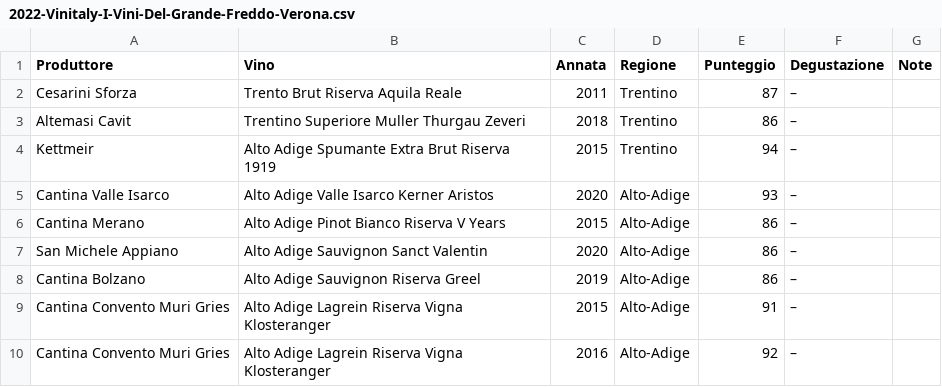
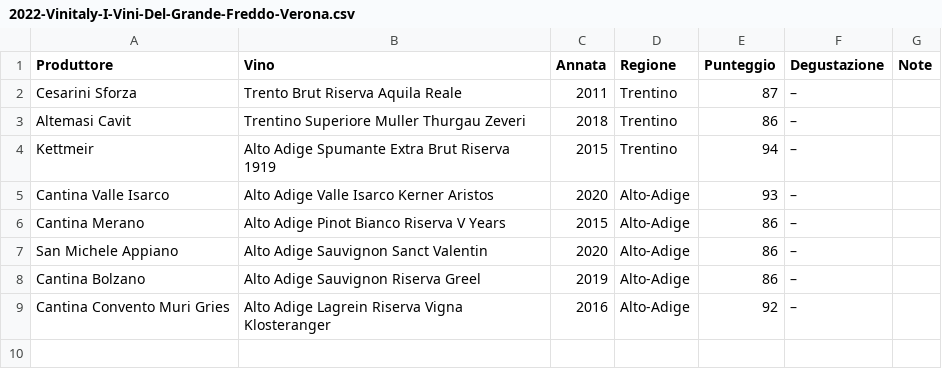
Before and after one commit to dev-crumbs/vinopedia, a CSV file: esperienze/2022-Vinitaly-I-Vini-Del-Grande-Freddo-Verona.csv, drawn as a sheet; the diff names each change by its address in the sheet, - before the commit and + after, or states it on an @@ line.

Commit message:
esperienza 2 fix 9

```diff
--- a/esperienze/2022-Vinitaly-I-Vini-Del-Grande-Freddo-Verona.csv
+++ b/esperienze/2022-Vinitaly-I-Vini-Del-Grande-Freddo-Verona.csv
-row 9: Cantina Convento Muri Gries | Alto Adige Lagrein Riserva Vigna Klosteranger | 2015 | Alto-Adige | 91 | –
```
